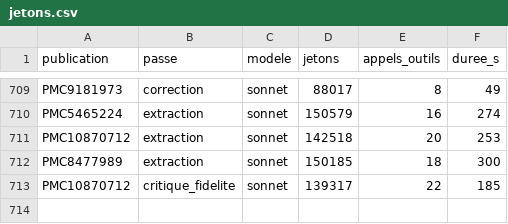
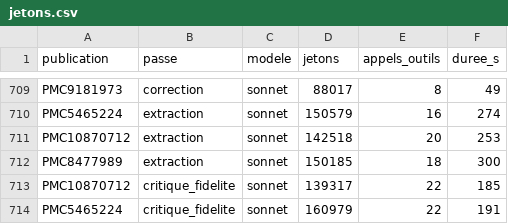
Before and after one commit to TerryChauvin/synthese-materiaux, a CSV file: audits/jetons.csv, drawn as a sheet; only a part is shown, gaps mark what is left out; the diff names each change by its address in the sheet, - before the commit and + after, or states it on an @@ line.

```diff
--- a/audits/jetons.csv
+++ b/audits/jetons.csv
+row 714: PMC5465224 | critique_fidelite | sonnet | 160979 | 22 | 191
```
Also changed, not shown: 1 other file.
